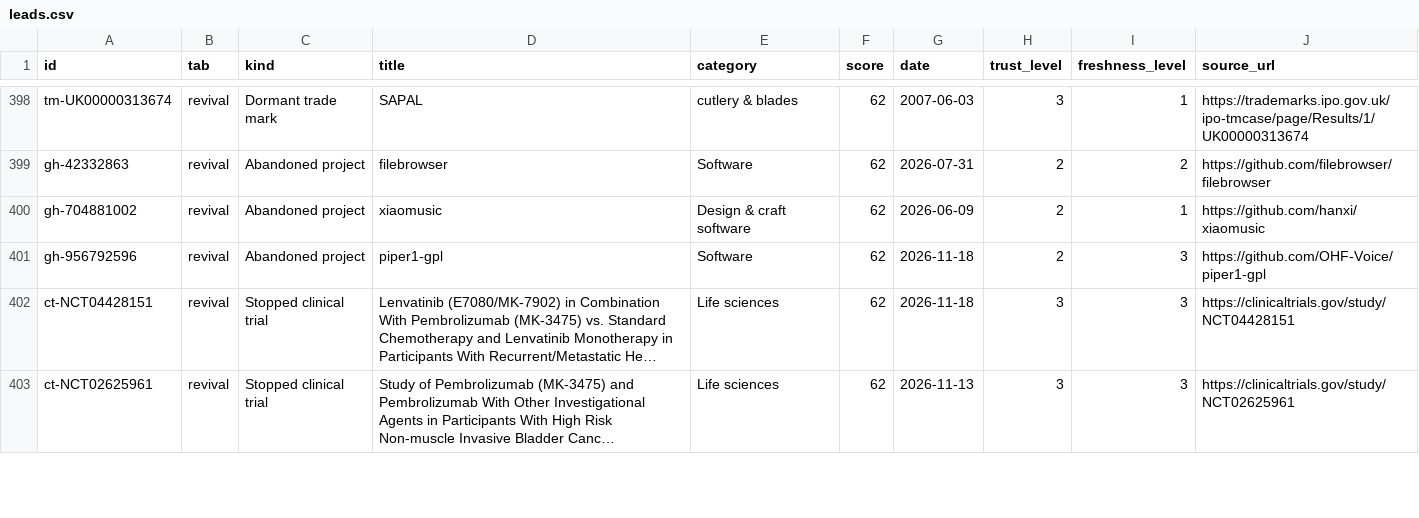
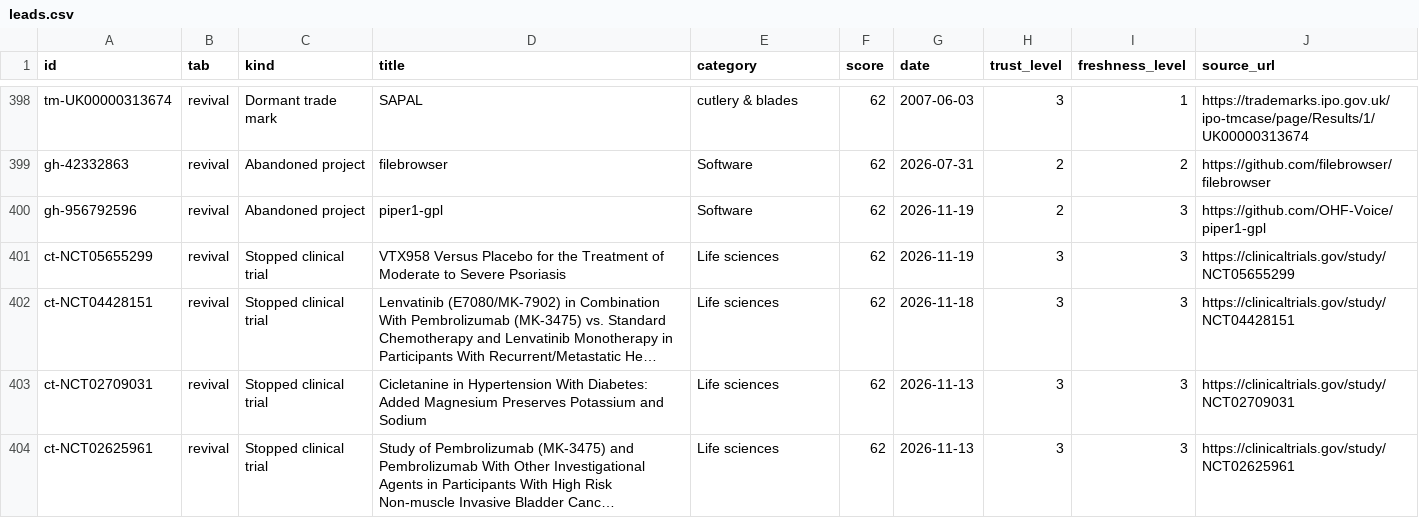
Before and after one commit to mhccog/provenance, a CSV file: docs/data/leads.csv, drawn as a sheet; only a part is shown, gaps mark what is left out; long unchanged cells end in …; removed rows and columns are numbered as before the commit, all else as after; the diff covers the shown part only; the diff names each change by its address in the sheet, - before the commit and + after, or states it on an @@ line.

```diff
--- a/docs/data/leads.csv
+++ b/docs/data/leads.csv
-row 400: gh-704881002 | revival | Abandoned project | xiaomusic | Design & craft software | 62 | 2026-06-09 | 2 | 1 | https://github.com/hanxi/xiaomusic
-G400 (date): 2026-11-18
+G400 (date): 2026-11-19
+row 401: ct-NCT05655299 | revival | Stopped clinical trial | VTX958 Versus Placebo for the Treatment of Moderate to Severe Psoriasis | Life sciences | 62 | 2026-11-19 | 3 | 3 | https://clinicaltrials.gov/study/NCT05655299
@@ row 404 moved to row 403: ct-NCT02709031 @@
```
Also changed, not shown: 8 added rows, 8 removed rows, 13 moved rows and 5 edited cells elsewhere in this file, 8 other files.
